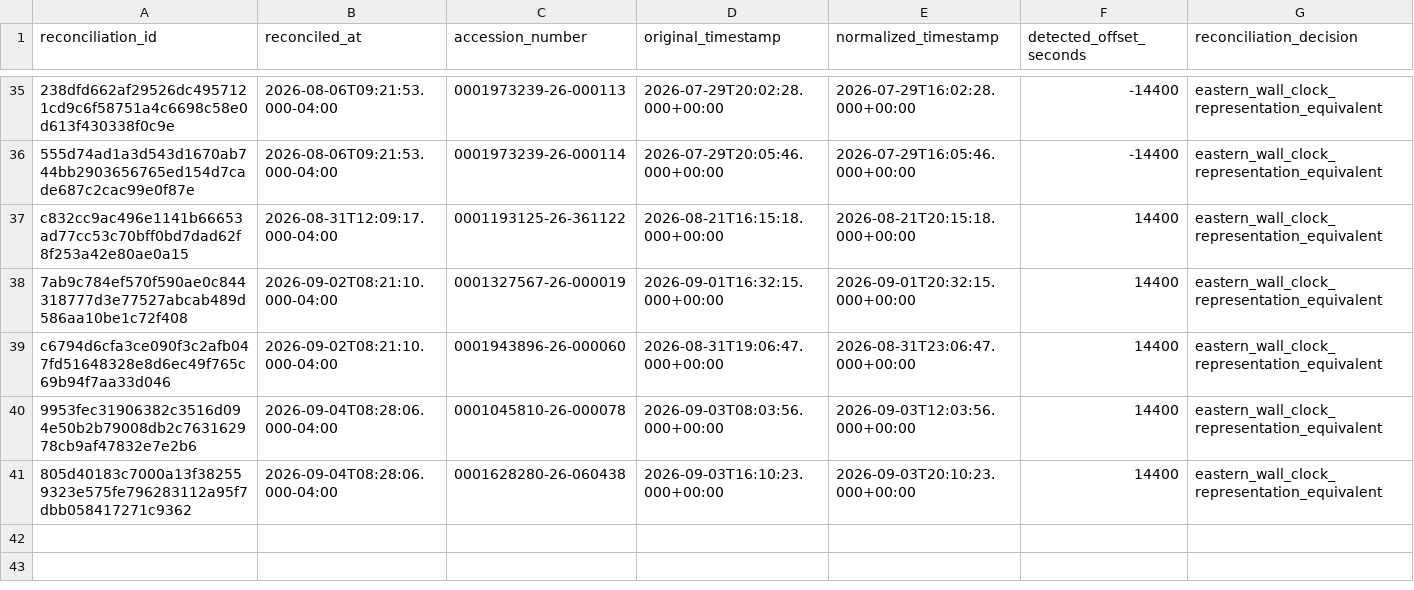
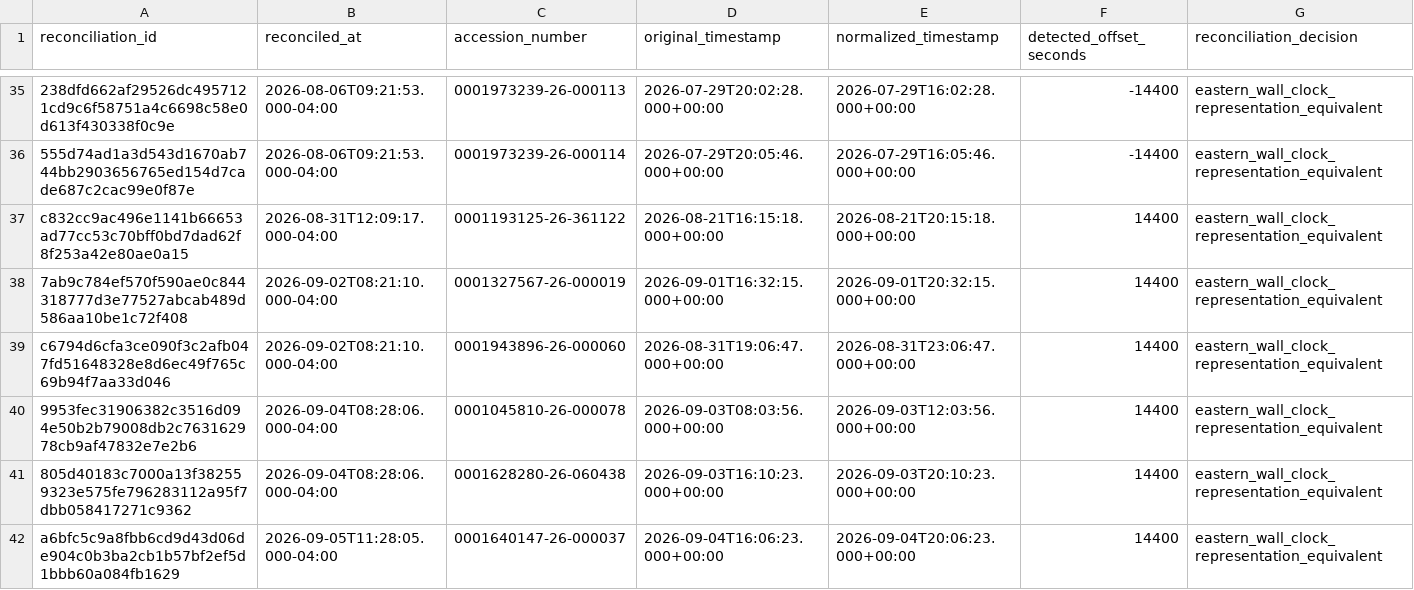
Before and after one commit to stevenchenjy/equity, a CSV file: 03_source_data/phase5r/phase5r_sec_acceptance_time_reconciliation_log.csv, drawn as a sheet; only a part is shown, gaps mark what is left out.

```diff
--- a/03_source_data/phase5r/phase5r_sec_acceptance_time_reconciliation_log.csv
+++ b/03_source_data/phase5r/phase5r_sec_acceptance_time_reconciliation_log.csv
@@ -41 +41,2 @@ c6794d6cfa3ce090f3c2afb047fd51648328e8d6ec49f765c69b94f7aa33d046,2026-09-02T08:2
 805d40183c7000a13f382559323e575fe796283112a95f7dbb058417271c9362,2026-09-04T08:28:06.000-04:00,0001628280-26-060438,2026-09-03T16:10:23.000+00:00,2026-09-03T20:10:23.000+00:00,14400,eastern_wall_clock_representation_equivalent
+a6bfc5c9a8fbb6cd9d43d06de904c0b3ba2cb1b57bf2ef5d1bbb60a084fb1629,2026-09-05T11:28:05.000-04:00,0001640147-26-000037,2026-09-04T16:06:23.000+00:00,2026-09-04T20:06:23.000+00:00,14400,eastern_wall_clock_representation_equivalent
```
Also changed, not shown: 3 other files.
